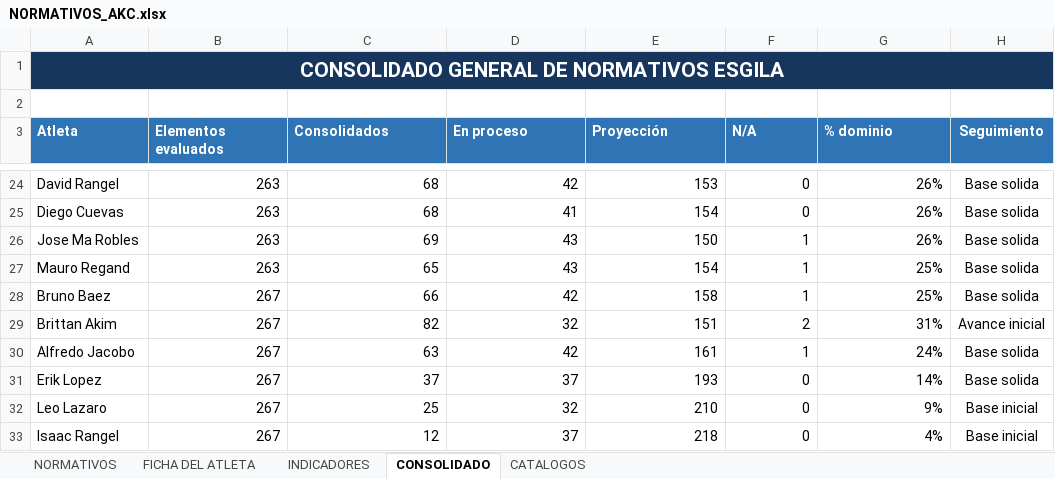
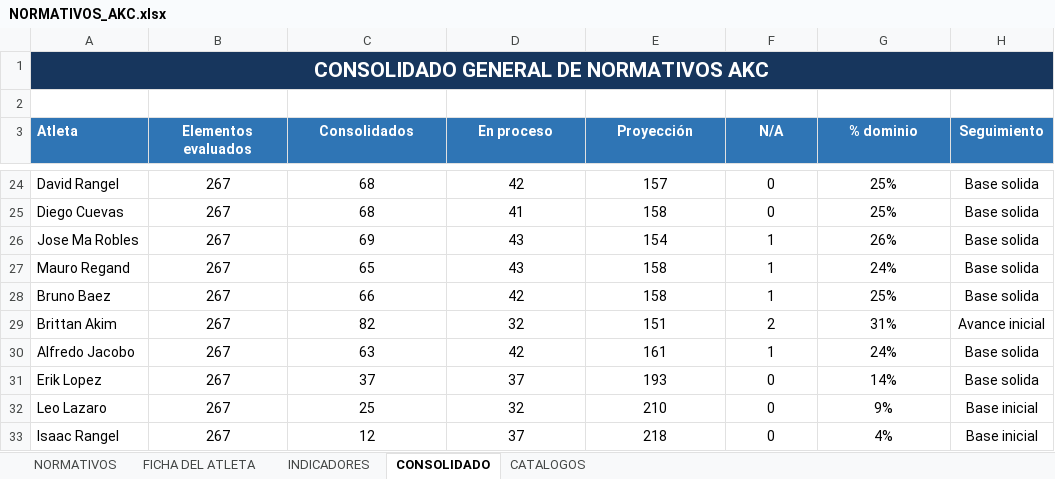
Before and after one commit to josemanueljaimemorales/GAV-APP-AKC, an Excel workbook: modulos/normativos/NORMATIVOS_AKC.xlsx, sheet CONSOLIDADO, drawn as a sheet; only a part is shown, gaps mark what is left out; values as stored, in another font and other column widths than the file's, no borders; conditional formats not drawn; the diff covers the shown part only; the diff names each change by its address in the sheet, - before the commit and + after, or states it on an @@ line.

```diff
--- a/modulos/normativos/NORMATIVOS_AKC.xlsx (sheet CONSOLIDADO)
+++ b/modulos/normativos/NORMATIVOS_AKC.xlsx (sheet CONSOLIDADO)
-A1 (Atleta): CONSOLIDADO GENERAL DE NORMATIVOS ESGILA
+A1 (Atleta): CONSOLIDADO GENERAL DE NORMATIVOS AKC
-B3:G3 alignment: left
+B3:G3 alignment: center
-B24:G33 alignment: right
+B24:G33 alignment: center
-B24:B27 (Elementos evaluados): 263
+B24:B27 (Elementos evaluados): 267
-E24 (Proyección): 153
+E24 (Proyección): 157
-G24:G25 (% dominio): 26%
+G24:G25 (% dominio): 25%
-E25 (Proyección): 154
+E25 (Proyección): 158
-E26 (Proyección): 150
+E26 (Proyección): 154
-E27 (Proyección): 154
+E27 (Proyección): 158
-G27 (% dominio): 25%
+G27 (% dominio): 24%
```
Also changed, not shown: 45 edited cells and cell formats elsewhere in this sheet, sheet NORMATIVOS, sheet FICHA DEL ATLETA, sheet INDICADORES, sheet CATALOGOS, formulas that keep their value, charts or pictures, 25 other files.
